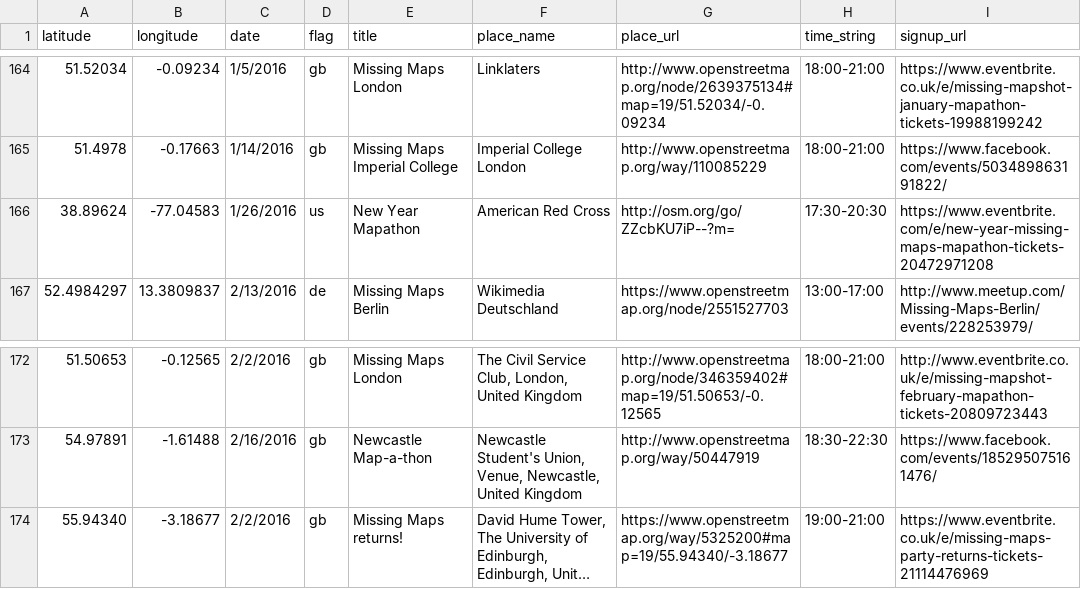
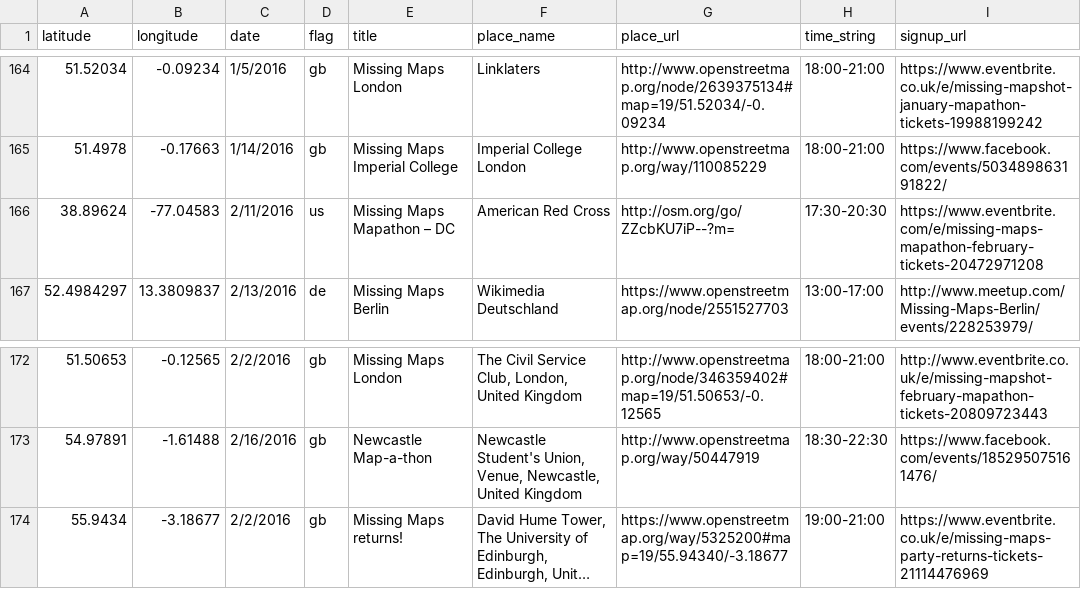
Before and after one commit to MissingMaps/missingmaps.github.io, a CSV file: data/events.csv, drawn as a sheet; only a part is shown, gaps mark what is left out; long unchanged cells end in …; the diff names each change by its address in the sheet, - before the commit and + after, or states it on an @@ line.

Commit message:
editing event

```diff
--- a/data/events.csv
+++ b/data/events.csv
-C166 (date): 1/26/2016
+C166 (date): 2/11/2016
-E166 (title): New Year Mapathon
+E166 (title): Missing Maps Mapathon – DC
-I166 (signup_url): https://www.eventbrite.com/e/new-year-missing-maps-mapathon-tickets-20472971208
+I166 (signup_url): https://www.eventbrite.com/e/missing-maps-mapathon-february-tickets-20472971208
-A174 (latitude): 55.94340
+A174 (latitude): 55.9434
```
